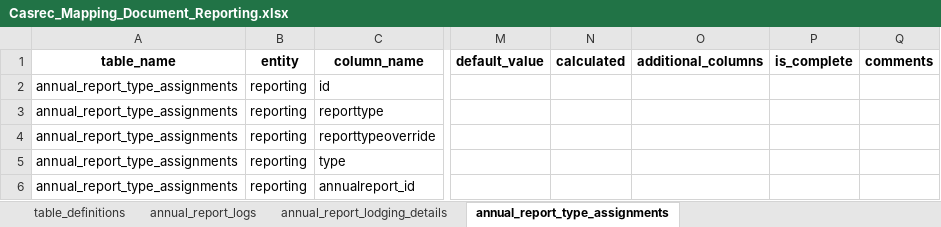
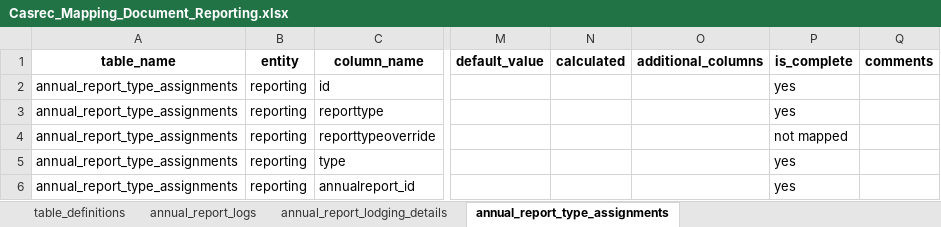
Before and after one commit to ministryofjustice/opg-data-casrec-migration, an Excel workbook: migration_steps/shared/mapping_spreadsheet/Casrec_Mapping_Document_Reporting.xlsx, sheet annual_report_type_assignments, drawn as a sheet; only a part is shown, gaps mark what is left out; values as stored, in another font and other column widths than the file's, no borders; the diff names each change by its address in the sheet, - before the commit and + after, or states it on an @@ line.

Commit message:
Add order_id to annual_report_logs migration and add report type assignment

```diff
--- a/migration_steps/shared/mapping_spreadsheet/Casrec_Mapping_Document_Reporting.xlsx (sheet annual_report_type_assignments)
+++ b/migration_steps/shared/mapping_spreadsheet/Casrec_Mapping_Document_Reporting.xlsx (sheet annual_report_type_assignments)
-P2:P3 (is_complete): (empty)
+P2:P3 (is_complete): yes
-P4 (is_complete): (empty)
+P4 (is_complete): not mapped
-P5:P6 (is_complete): (empty)
+P5:P6 (is_complete): yes
```
Also changed, not shown: sheet table_definitions, sheet annual_report_logs, 10 other files.
